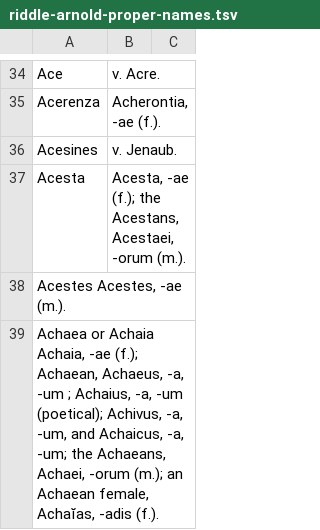
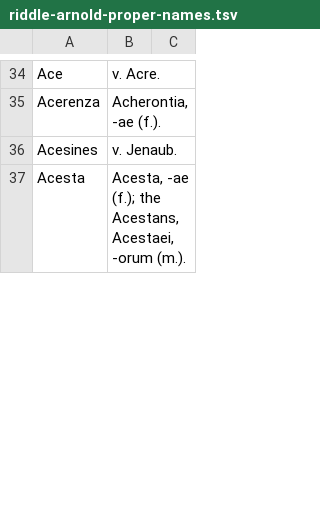
Before and after one commit to FergusJPWalsh/riddle-arnold, a TSV file: riddle-arnold-proper-names.tsv, drawn as a sheet; only a part is shown, gaps mark what is left out; removed rows and columns are numbered as before the commit, all else as after; the diff covers the shown part only; the diff names each change by its address in the sheet, - before the commit and + after, or states it on an @@ line.

Commit message:
Update riddle-arnold-proper-names.tsv

```diff
--- a/riddle-arnold-proper-names.tsv
+++ b/riddle-arnold-proper-names.tsv
-row 38: Acestes Acestes, -ae (m.).
-row 39: Achaea or Achaia Achaia, -ae (f.); Achaean, Achaeus, -a, -um ; Achaius, -a, -um (poetical); Achivus, -a, -um, and Achaicus, -a, -um; the Achaeans, Achaei, -orum (m.); an Achaean female, Achaĭas, -adis (f.).
```
Also changed, not shown: 2 added rows elsewhere in this file.
